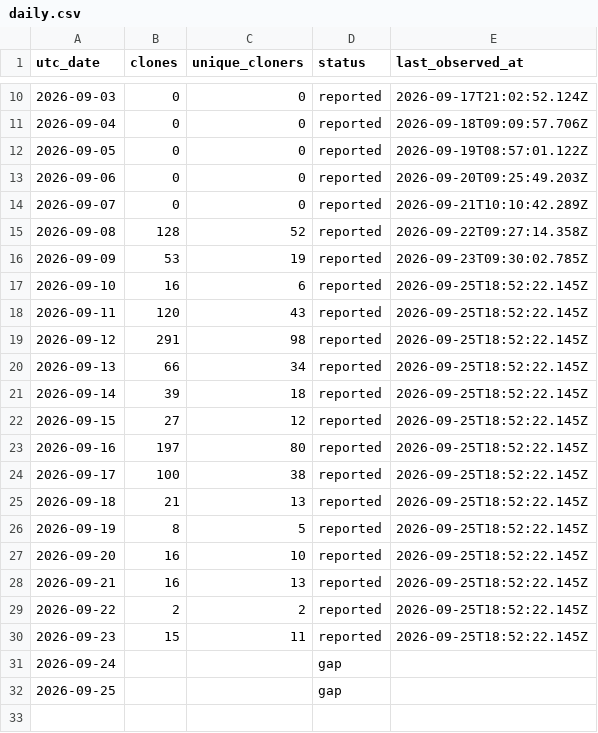
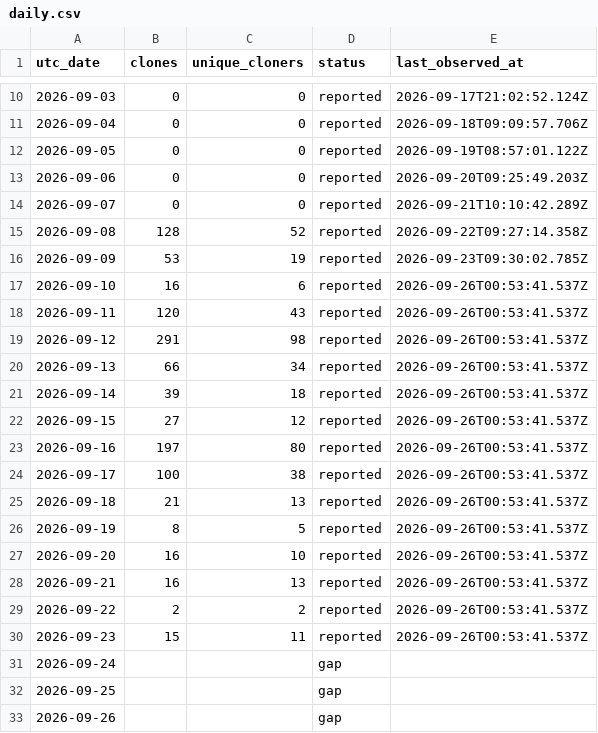
Before and after one commit to zachealy1/orchestrator, a CSV file: clones/daily.csv, drawn as a sheet; only a part is shown, gaps mark what is left out.

```diff
--- a/clones/daily.csv
+++ b/clones/daily.csv
@@ -16,17 +16,18 @@ utc_date,clones,unique_cloners,status,last_observed_at
 2026-09-09,53,19,reported,2026-09-23T09:30:02.785Z
-2026-09-10,16,6,reported,2026-09-25T18:52:22.145Z
-2026-09-11,120,43,reported,2026-09-25T18:52:22.145Z
-2026-09-12,291,98,reported,2026-09-25T18:52:22.145Z
-2026-09-13,66,34,reported,2026-09-25T18:52:22.145Z
-2026-09-14,39,18,reported,2026-09-25T18:52:22.145Z
-2026-09-15,27,12,reported,2026-09-25T18:52:22.145Z
-2026-09-16,197,80,reported,2026-09-25T18:52:22.145Z
-2026-09-17,100,38,reported,2026-09-25T18:52:22.145Z
-2026-09-18,21,13,reported,2026-09-25T18:52:22.145Z
-2026-09-19,8,5,reported,2026-09-25T18:52:22.145Z
-2026-09-20,16,10,reported,2026-09-25T18:52:22.145Z
-2026-09-21,16,13,reported,2026-09-25T18:52:22.145Z
-2026-09-22,2,2,reported,2026-09-25T18:52:22.145Z
-2026-09-23,15,11,reported,2026-09-25T18:52:22.145Z
+2026-09-10,16,6,reported,2026-09-26T00:53:41.537Z
+2026-09-11,120,43,reported,2026-09-26T00:53:41.537Z
+2026-09-12,291,98,reported,2026-09-26T00:53:41.537Z
+2026-09-13,66,34,reported,2026-09-26T00:53:41.537Z
+2026-09-14,39,18,reported,2026-09-26T00:53:41.537Z
+2026-09-15,27,12,reported,2026-09-26T00:53:41.537Z
+2026-09-16,197,80,reported,2026-09-26T00:53:41.537Z
+2026-09-17,100,38,reported,2026-09-26T00:53:41.537Z
+2026-09-18,21,13,reported,2026-09-26T00:53:41.537Z
+2026-09-19,8,5,reported,2026-09-26T00:53:41.537Z
+2026-09-20,16,10,reported,2026-09-26T00:53:41.537Z
+2026-09-21,16,13,reported,2026-09-26T00:53:41.537Z
+2026-09-22,2,2,reported,2026-09-26T00:53:41.537Z
+2026-09-23,15,11,reported,2026-09-26T00:53:41.537Z
 2026-09-24,,,gap,
 2026-09-25,,,gap,
+2026-09-26,,,gap,
```
Also changed, not shown: daily.csv, 6 other files.
